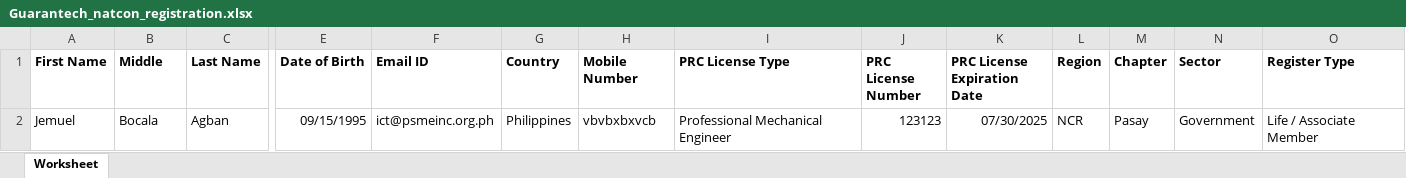
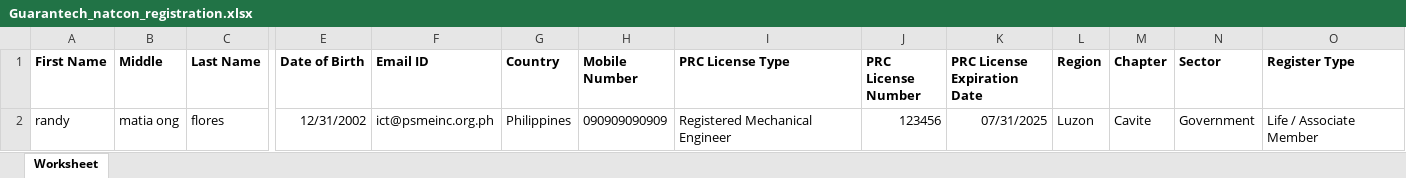
Before and after one commit to Kioski22/natconInvitations1, an Excel workbook: exports/Guarantech_natcon_registration.xlsx, sheet Worksheet, drawn as a sheet; only a part is shown, gaps mark what is left out; values as stored, in another font and other column widths than the file's, no borders; removed rows and columns are numbered as before the commit, all else as after; rows hold the shown columns only; the diff names each change by its address in the sheet, - before the commit and + after, or states it on an @@ line.

```diff
--- a/exports/Guarantech_natcon_registration.xlsx (sheet Worksheet)
+++ b/exports/Guarantech_natcon_registration.xlsx (sheet Worksheet)
-row 2: Jemuel | Bocala | Agban | 09/15/1995 | ict@psmeinc.org.ph | Philippines | vbvbxbxvcb | Professional Mechanical Engineer | 123123 | 07/30/2025 | NCR | Pasay | Government | Life / Associate Member
+row 2: randy | matia ong | flores | 12/31/2002 | ict@psmeinc.org.ph | Philippines | 090909090909 | Registered Mechanical Engineer | 123456 | 07/31/2025 | Luzon | Cavite | Government | Life / Associate Member
```
Also changed, not shown: 4 other files.
